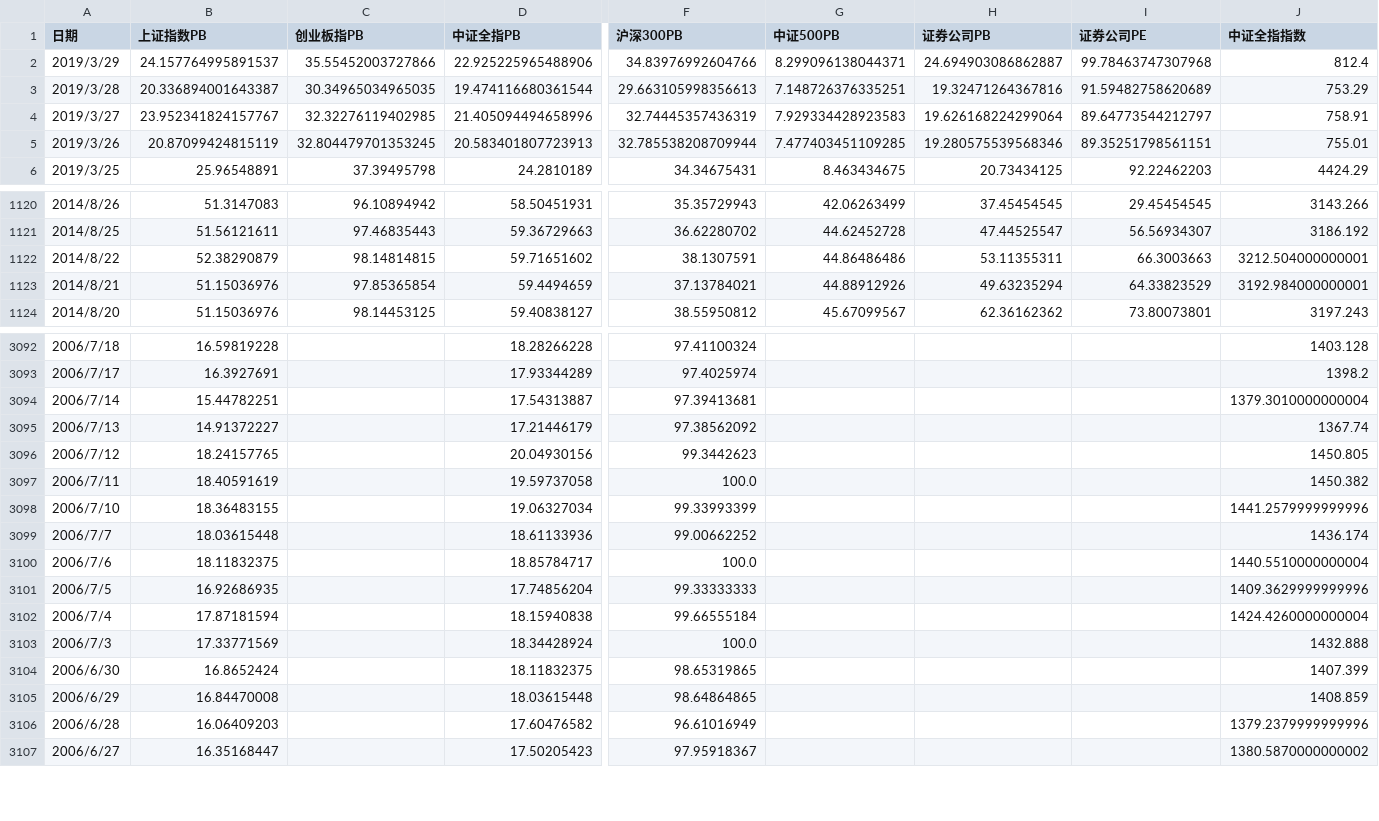
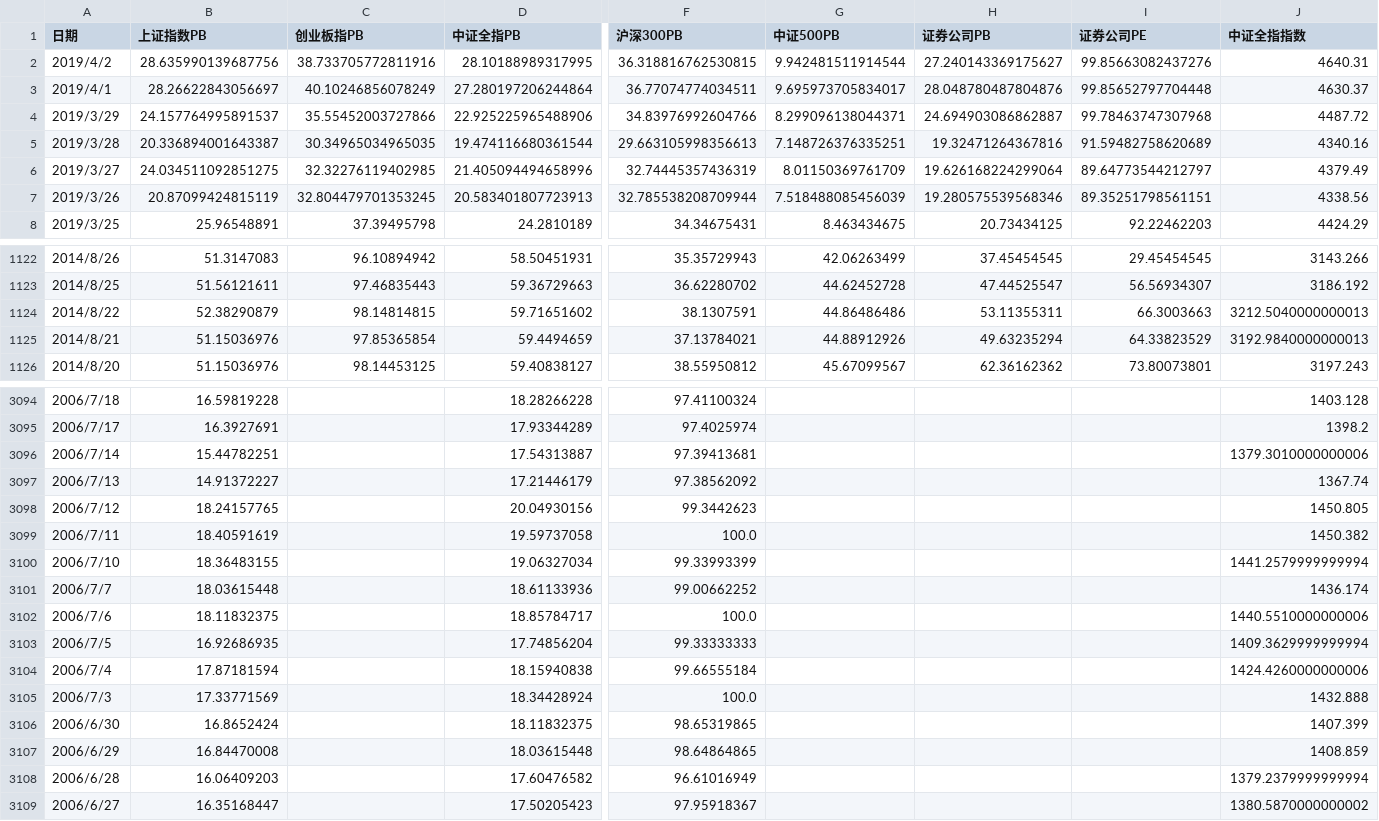
Before and after one commit to robinloop/phoenix_tools, a CSV file: data/temp_history.csv, drawn as a sheet; only a part is shown, gaps mark what is left out; addresses are those after the commit; rows hold the shown columns only; the diff covers the shown part only; the diff names each change by its address in the sheet, - before the commit and + after, or states it on an @@ line.

```diff
--- a/data/temp_history.csv
+++ b/data/temp_history.csv
+row 2: 2019/4/2 | 28.635990139687756 | 38.733705772811916 | 28.10188989317995 | 36.318816762530815 | 9.942481511914544 | 27.240143369175627 | 99.85663082437276 | 4640.31
+row 3: 2019/4/1 | 28.26622843056697 | 40.10246856078249 | 27.280197206244864 | 36.77074774034511 | 9.695973705834017 | 28.048780487804876 | 99.85652797704448 | 4630.37
-J4 (中证全指指数): 812.4
+J4 (中证全指指数): 4487.72
-J5 (中证全指指数): 753.29
+J5 (中证全指指数): 4340.16
-B6 (上证指数PB): 23.952341824157767
+B6 (上证指数PB): 24.034511092851275
-G6 (中证500PB): 7.929334428923583
+G6 (中证500PB): 8.01150369761709
-J6 (中证全指指数): 758.91
+J6 (中证全指指数): 4379.49
-G7 (中证500PB): 7.477403451109285
+G7 (中证500PB): 7.518488085456039
-J7 (中证全指指数): 755.01
+J7 (中证全指指数): 4338.56
-J1124 (中证全指指数): 3212.504000000001
+J1124 (中证全指指数): 3212.5040000000013
-J1125 (中证全指指数): 3192.984000000001
+J1125 (中证全指指数): 3192.9840000000013
-J3096 (中证全指指数): 1379.3010000000004
+J3096 (中证全指指数): 1379.3010000000006
-J3100 (中证全指指数): 1441.2579999999996
+J3100 (中证全指指数): 1441.2579999999994
-J3102 (中证全指指数): 1440.5510000000004
+J3102 (中证全指指数): 1440.5510000000006
-J3103 (中证全指指数): 1409.3629999999996
+J3103 (中证全指指数): 1409.3629999999994
-J3104 (中证全指指数): 1424.4260000000004
+J3104 (中证全指指数): 1424.4260000000006
-J3108 (中证全指指数): 1379.2379999999996
+J3108 (中证全指指数): 1379.2379999999994
```
Also changed, not shown: 143 edited cells elsewhere in this file, data/temp_pb.csv, 4 other files.
